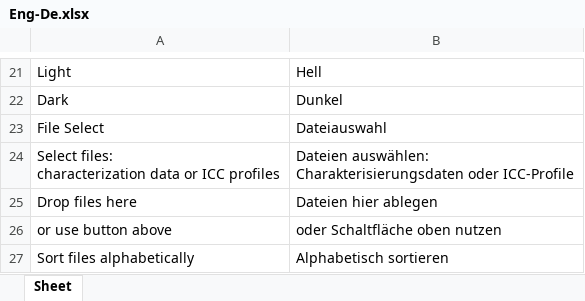
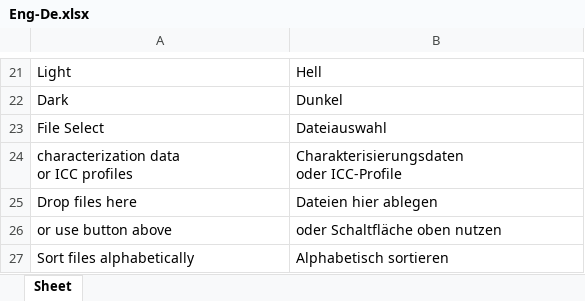
Before and after one commit to colourbill-ctrl/chardata, an Excel workbook: translations/Eng-De.xlsx, sheet Sheet, drawn as a sheet; only a part is shown, gaps mark what is left out; values as stored, in another font and other column widths than the file's, no borders; removed rows and columns are numbered as before the commit, all else as after; ↵ is a line break in a cell; the diff names each change by its address in the sheet, - before the commit and + after, or states it on an @@ line.

```diff
--- a/translations/Eng-De.xlsx (sheet Sheet)
+++ b/translations/Eng-De.xlsx (sheet Sheet)
-row 24: Select files: ↵ characterization data or ICC profiles | Dateien auswählen: ↵ Charakterisierungsdaten oder ICC-Profile
+row 24: characterization data ↵ or ICC profiles | Charakterisierungsdaten ↵ oder ICC-Profile
```
Also changed, not shown: translations/Eng-Es.xlsx, translations/Eng-Fr.xlsx, 9 other files.
